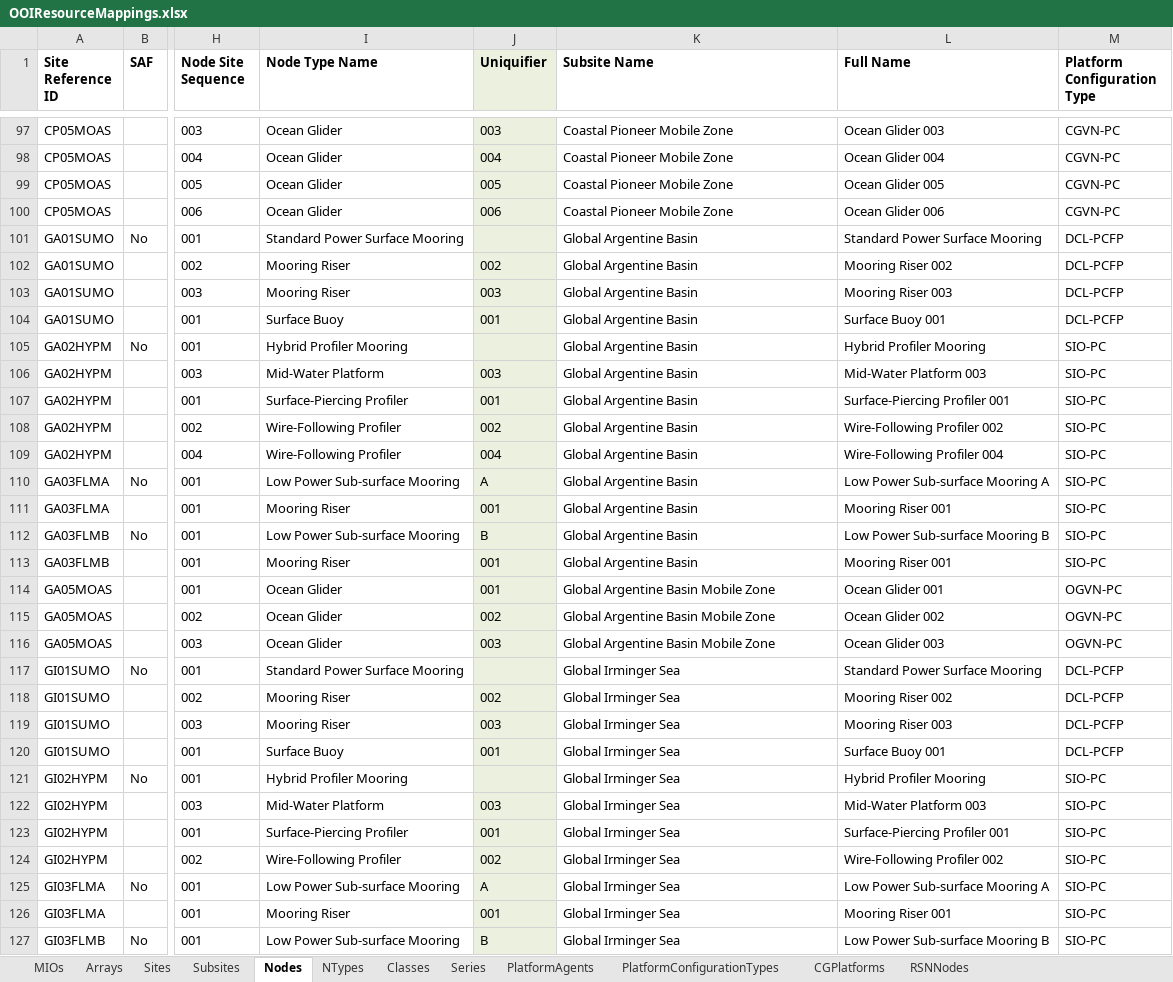
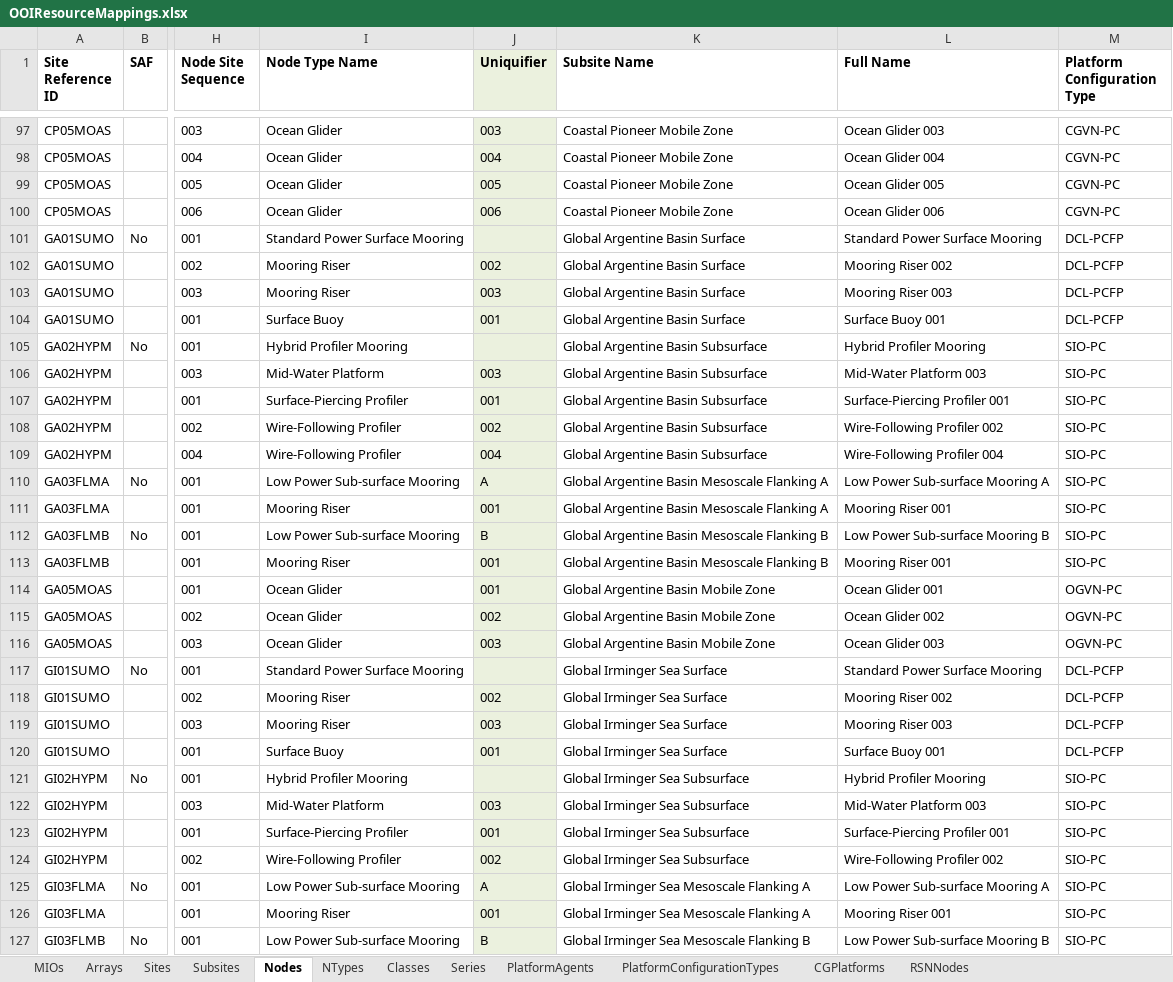
Before and after one commit to ooici/ion-definitions, an Excel workbook: res/preload/r2_ioc/ooi_assets/OOIResourceMappings.xlsx, sheet Nodes, drawn as a sheet; only a part is shown, gaps mark what is left out; values as stored, in another font and other column widths than the file's, no borders; the diff covers the shown part only; the diff names each change by its address in the sheet, - before the commit and + after, or states it on an @@ line.

Commit message:
Updated site names for mapping spreadsheet

```diff
--- a/res/preload/r2_ioc/ooi_assets/OOIResourceMappings.xlsx (sheet Nodes)
+++ b/res/preload/r2_ioc/ooi_assets/OOIResourceMappings.xlsx (sheet Nodes)
-K101:K104 (Subsite Name): Global Argentine Basin
+K101:K104 (Subsite Name): Global Argentine Basin Surface
-K105:K109 (Subsite Name): Global Argentine Basin
+K105:K109 (Subsite Name): Global Argentine Basin Subsurface
-K110:K111 (Subsite Name): Global Argentine Basin
+K110:K111 (Subsite Name): Global Argentine Basin Mesoscale Flanking A
-K112:K113 (Subsite Name): Global Argentine Basin
+K112:K113 (Subsite Name): Global Argentine Basin Mesoscale Flanking B
-K117:K120 (Subsite Name): Global Irminger Sea
+K117:K120 (Subsite Name): Global Irminger Sea Surface
-K121:K124 (Subsite Name): Global Irminger Sea
+K121:K124 (Subsite Name): Global Irminger Sea Subsurface
-K125:K126 (Subsite Name): Global Irminger Sea
+K125:K126 (Subsite Name): Global Irminger Sea Mesoscale Flanking A
-K127 (Subsite Name): Global Irminger Sea
+K127 (Subsite Name): Global Irminger Sea Mesoscale Flanking B
```
Also changed, not shown: 55 edited cells elsewhere in this sheet, sheet Subsites, sheet Sites, formulas that keep their value.
